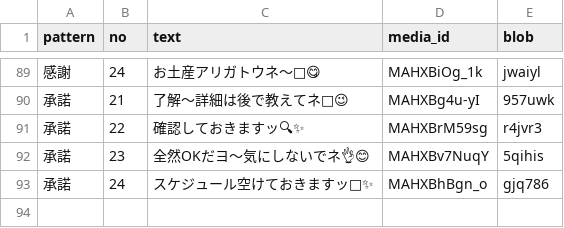
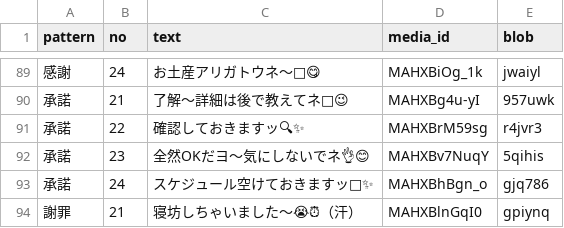
Before and after one commit to megumik0727-hub/cowork-with-claude, a TSV file: line-emoji/kuma/records.tsv, drawn as a sheet; only a part is shown, gaps mark what is left out; the diff names each change by its address in the sheet, - before the commit and + after, or states it on an @@ line.

```diff
--- a/line-emoji/kuma/records.tsv
+++ b/line-emoji/kuma/records.tsv
+row 94: 謝罪 | 21 | 寝坊しちゃいました〜😭⏰（汗） | MAHXBlnGqI0 | gpiynq
```
